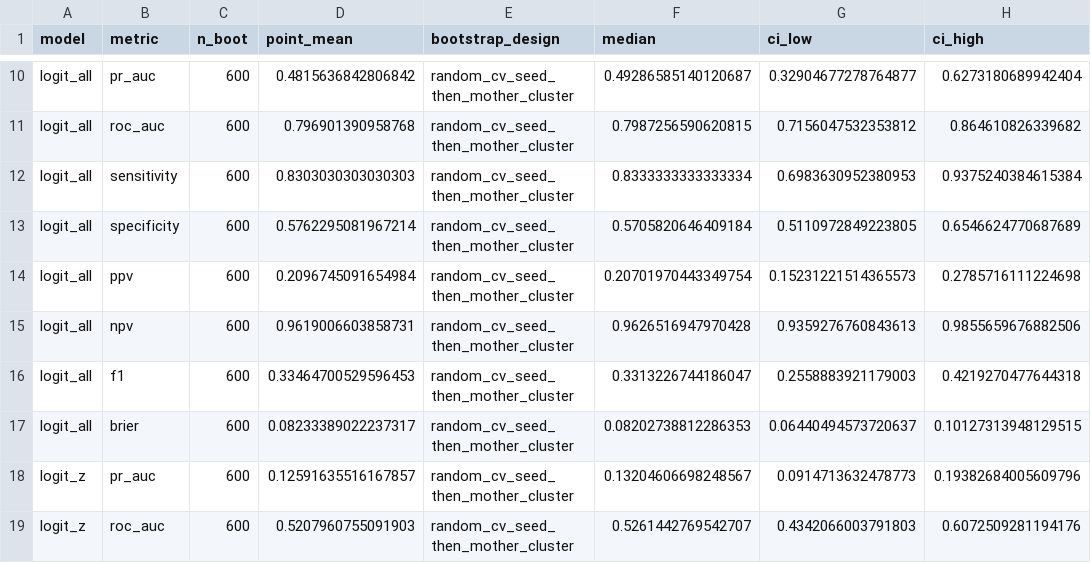
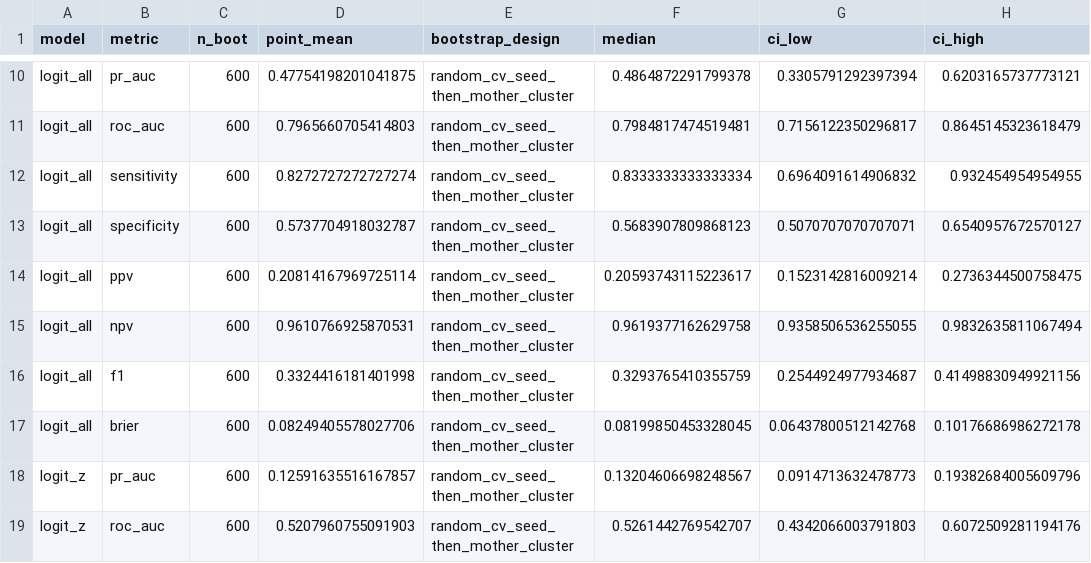
Before and after one commit to youagainchen/cumcm-2025-c-nipt, a CSV file: outputs/q4_bootstrap_ci.csv, drawn as a sheet; only a part is shown, gaps mark what is left out; the diff covers the shown part only; the diff names each change by its address in the sheet, - before the commit and + after, or states it on an @@ line.

```diff
--- a/outputs/q4_bootstrap_ci.csv
+++ b/outputs/q4_bootstrap_ci.csv
-D10 (point_mean): 0.4815636842806842
+D10 (point_mean): 0.47754198201041875
-F10 (median): 0.49286585140120687
+F10 (median): 0.4864872291799378
-G10 (ci_low): 0.32904677278764877
+G10 (ci_low): 0.3305791292397394
-H10 (ci_high): 0.6273180689942404
+H10 (ci_high): 0.6203165737773121
-D11 (point_mean): 0.796901390958768
+D11 (point_mean): 0.7965660705414803
-F11 (median): 0.7987256590620815
+F11 (median): 0.7984817474519481
-G11 (ci_low): 0.7156047532353812
+G11 (ci_low): 0.7156122350296817
-H11 (ci_high): 0.864610826339682
+H11 (ci_high): 0.8645145323618479
-D12 (point_mean): 0.8303030303030303
+D12 (point_mean): 0.8272727272727274
-G12 (ci_low): 0.6983630952380953
+G12 (ci_low): 0.6964091614906832
-H12 (ci_high): 0.9375240384615384
+H12 (ci_high): 0.932454954954955
-D13 (point_mean): 0.5762295081967214
+D13 (point_mean): 0.5737704918032787
-F13 (median): 0.5705820646409184
+F13 (median): 0.5683907809868123
-G13 (ci_low): 0.5110972849223805
+G13 (ci_low): 0.5070707070707071
-H13 (ci_high): 0.6546624770687689
+H13 (ci_high): 0.6540957672570127
-D14 (point_mean): 0.2096745091654984
+D14 (point_mean): 0.20814167969725114
-F14 (median): 0.20701970443349754
+F14 (median): 0.20593743115223617
-G14 (ci_low): 0.15231221514365573
+G14 (ci_low): 0.1523142816009214
-H14 (ci_high): 0.2785716111224698
+H14 (ci_high): 0.2736344500758475
-D15 (point_mean): 0.9619006603858731
+D15 (point_mean): 0.9610766925870531
-F15 (median): 0.9626516947970428
+F15 (median): 0.9619377162629758
-G15 (ci_low): 0.9359276760843613
+G15 (ci_low): 0.9358506536255055
-H15 (ci_high): 0.9855659676882506
+H15 (ci_high): 0.9832635811067494
-D16 (point_mean): 0.33464700529596453
+D16 (point_mean): 0.3324416181401998
-F16 (median): 0.3313226744186047
+F16 (median): 0.3293765410355759
-G16 (ci_low): 0.2558883921179003
+G16 (ci_low): 0.2544924977934687
-H16 (ci_high): 0.4219270477644318
+H16 (ci_high): 0.41498830949921156
-D17 (point_mean): 0.08233389022237317
+D17 (point_mean): 0.08249405578027706
-F17 (median): 0.08202738812286353
+F17 (median): 0.08199850453328045
-G17 (ci_low): 0.06440494573720637
+G17 (ci_low): 0.06437800512142768
-H17 (ci_high): 0.10127313948129515
+H17 (ci_high): 0.10176686986272178
```
Also changed, not shown: 35 edited cells elsewhere in this file, outputs/q4_error_strata.csv, outputs/q4_group_difference.csv, 34 other files.
